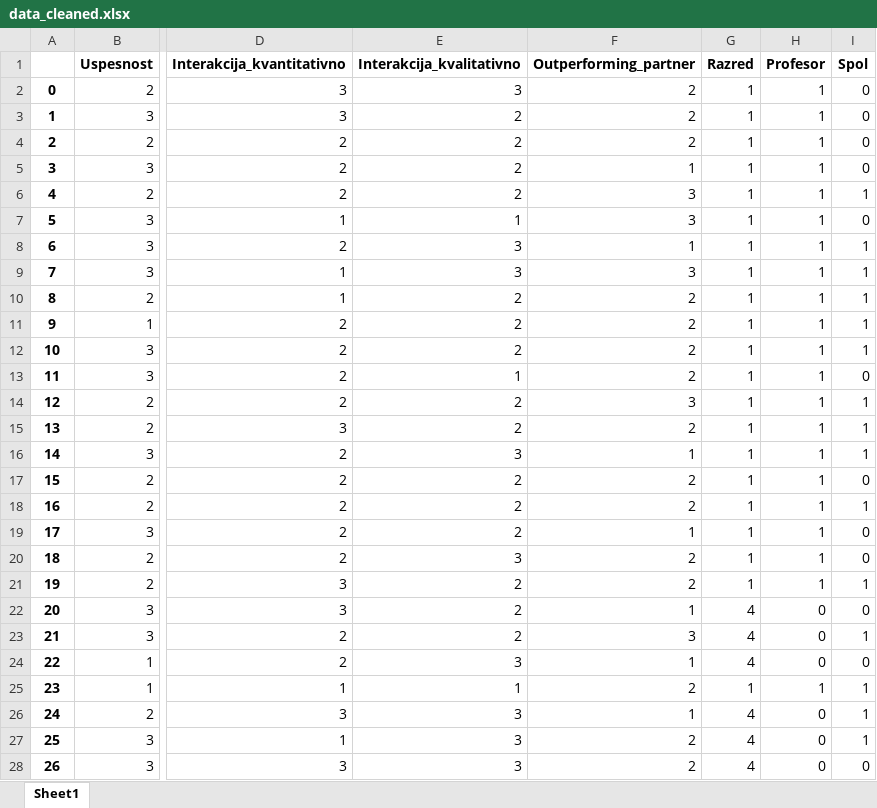
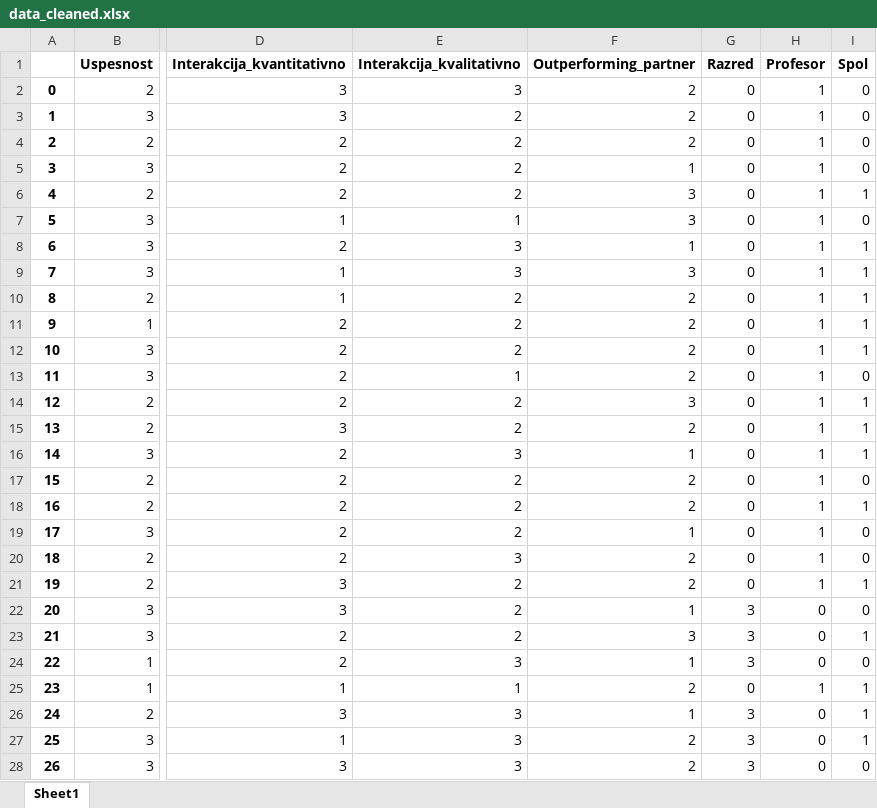
Before and after one commit to borbregant/ai_tandem_learning, an Excel workbook: data_cleaned.xlsx, sheet Sheet1, drawn as a sheet; only a part is shown, gaps mark what is left out; values as stored, in another font and other column widths than the file's, no borders; the diff covers the shown part only; the diff names each change by its address in the sheet, - before the commit and + after, or states it on an @@ line.

```diff
--- a/data_cleaned.xlsx (sheet Sheet1)
+++ b/data_cleaned.xlsx (sheet Sheet1)
-G2:G21 (Razred): 1
+G2:G21 (Razred): 0
-G22:G24 (Razred): 4
+G22:G24 (Razred): 3
-G25 (Razred): 1
+G25 (Razred): 0
-G26:G28 (Razred): 4
+G26:G28 (Razred): 3
```
Also changed, not shown: 1 added row and 16 edited cells elsewhere in this sheet, 3 other files.
